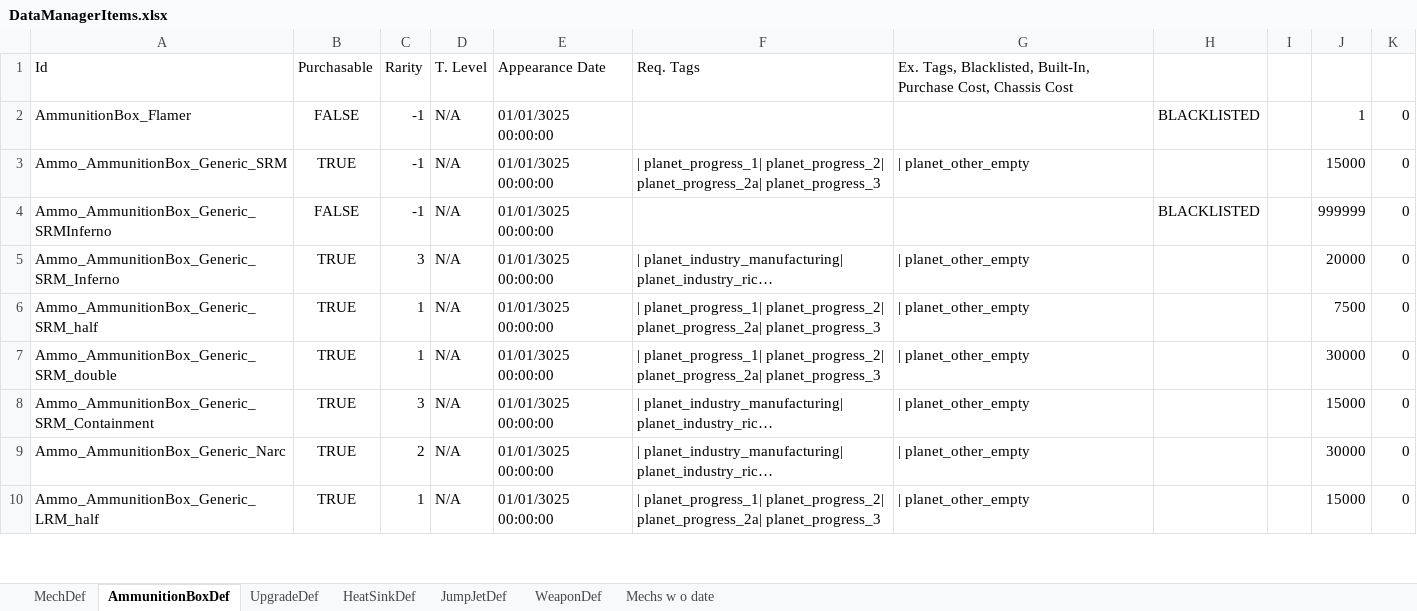
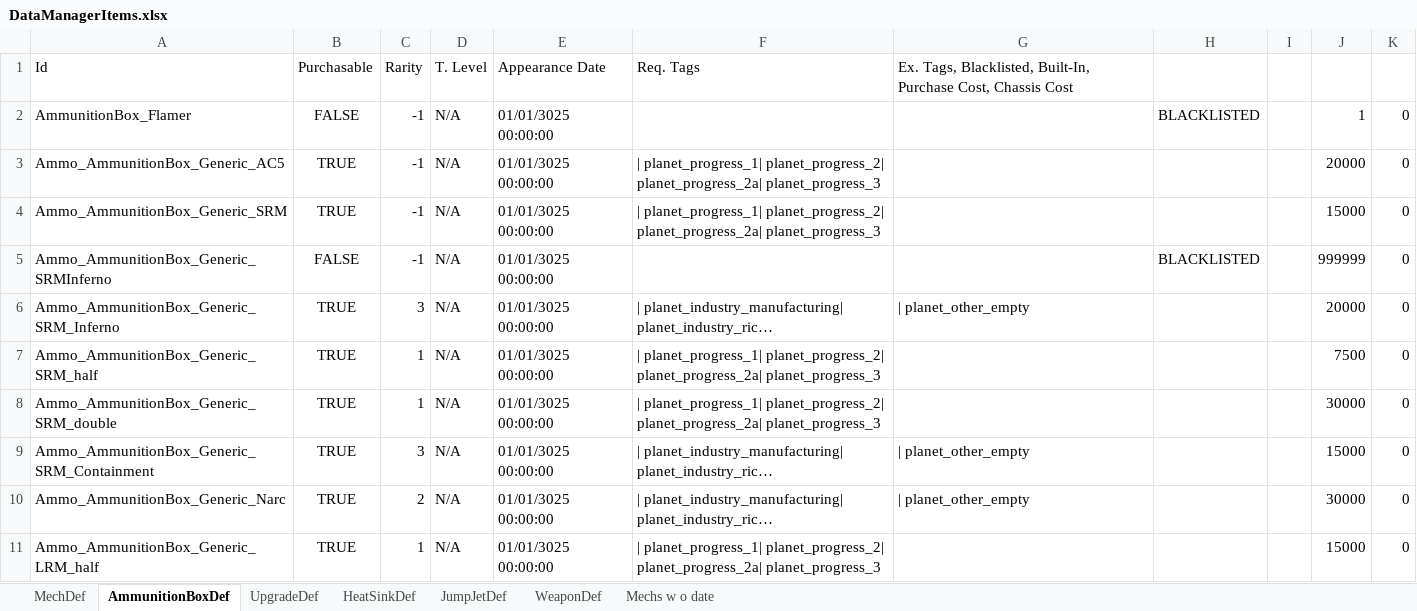
Before and after one commit to donZappo/Battletech-Revised-Release-Version, an Excel workbook: vfProcGenStores/DataManagerItems.xlsx, sheet AmmunitionBoxDef, drawn as a sheet; only a part is shown; long unchanged cells end in …; values as stored, in another font and other column widths than the file's, no borders; addresses are those after the commit; the diff covers the shown part only; the diff names each change by its address in the sheet, - before the commit and + after, or states it on an @@ line.

```diff
--- a/vfProcGenStores/DataManagerItems.xlsx (sheet AmmunitionBoxDef)
+++ b/vfProcGenStores/DataManagerItems.xlsx (sheet AmmunitionBoxDef)
+row 3: Ammo_AmmunitionBox_Generic_AC5 | TRUE | -1 | N/A | 01/01/3025 00:00:00 | | planet_progress_1| planet_progress_2| planet_progress_2a| planet_progress_3 |  |  |  | 20000 | 0
-G4: | planet_other_empty
+G4: (empty)
-G7:G8: | planet_other_empty
+G7:G8: (empty)
-G11: | planet_other_empty
+G11: (empty)
```
Also changed, not shown: 1 added row, 2 removed rows, 5 moved rows and 18 edited cells elsewhere in this sheet, sheet MechDef, sheet Mechs w o date, sheet WeaponDef, sheet HeatSinkDef, sheet UpgradeDef, sheet JumpJetDef, 9 other files.
